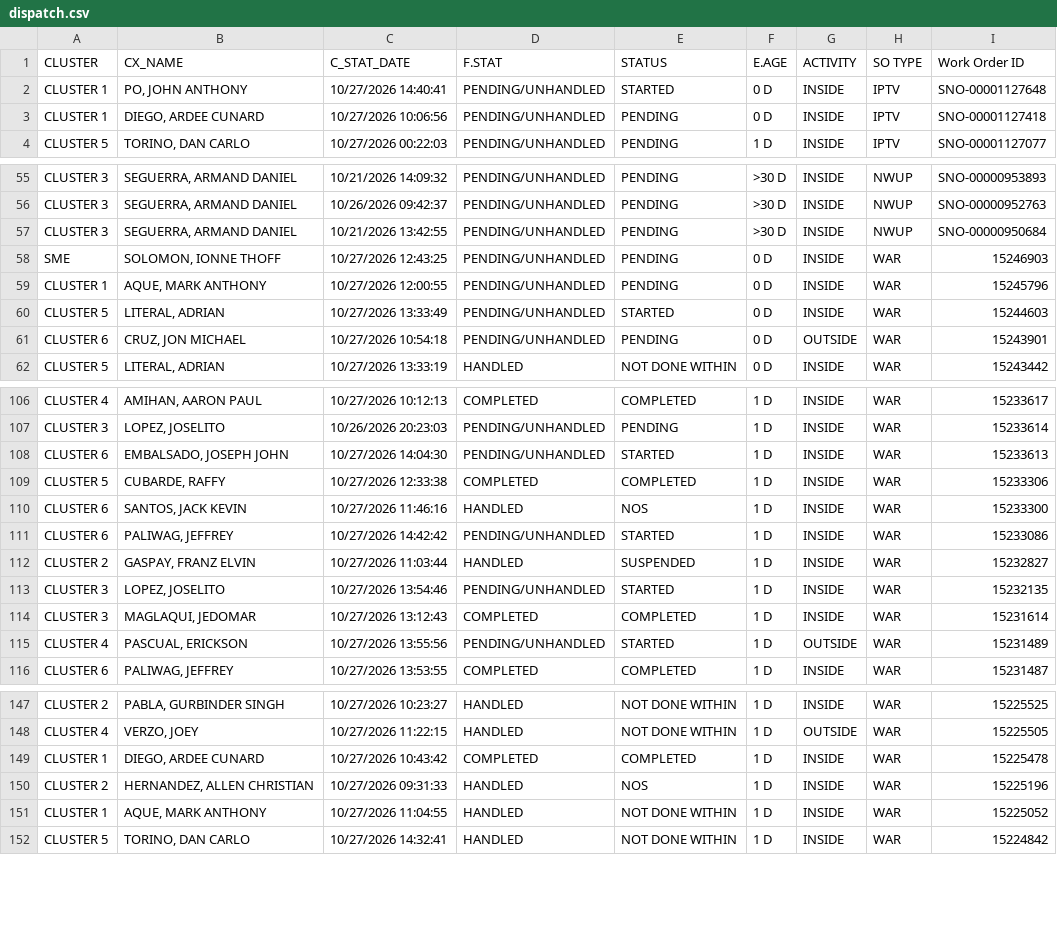
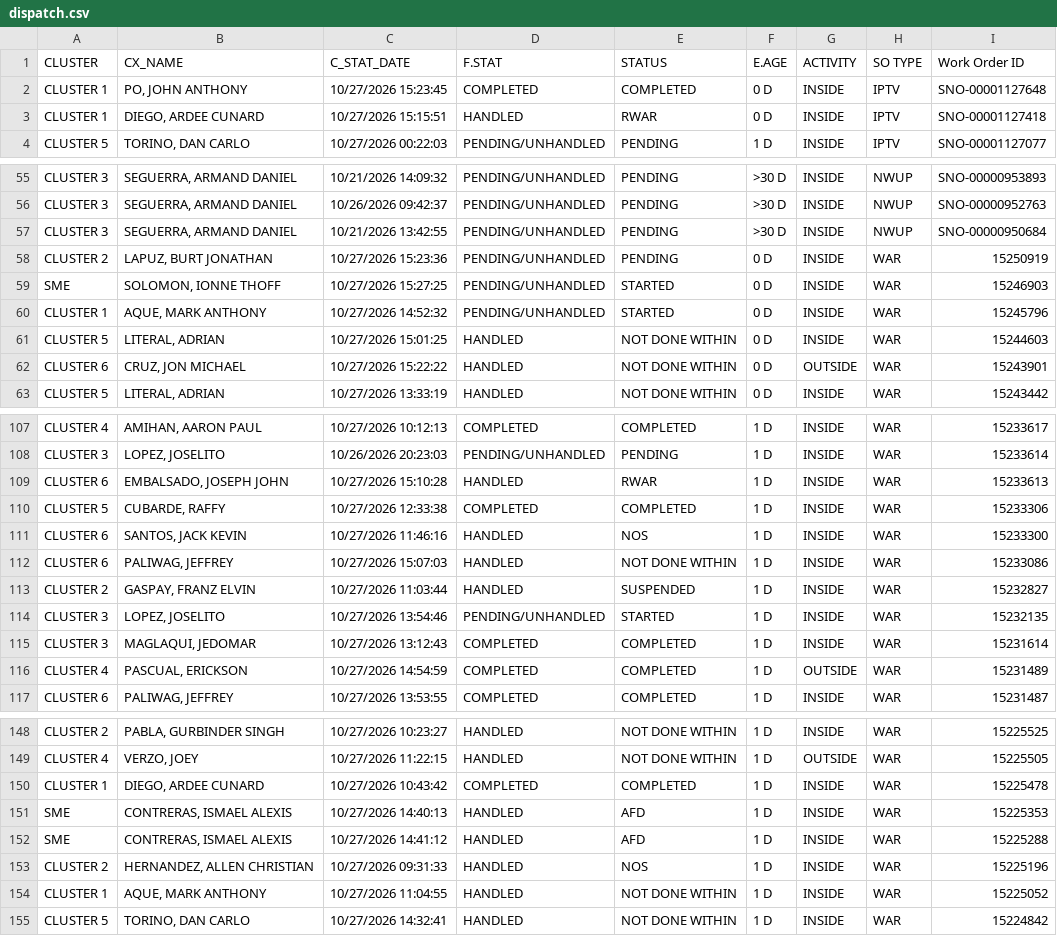
Before and after one commit to ReportsHub/CXSDA-Dispatch-Dashboard, a CSV file: data/dispatch.csv, drawn as a sheet; only a part is shown, gaps mark what is left out; the diff covers the shown part only.

Commit message:
Auto-update dispatch.csv from Gmail

```diff
--- a/data/dispatch.csv
+++ b/data/dispatch.csv
@@ -1,4 +1,4 @@
 CLUSTER,CX_NAME,C_STAT_DATE,F.STAT,STATUS,E.AGE,ACTIVITY,SO TYPE,Work Order ID
-CLUSTER 1,"PO, JOHN ANTHONY",10/27/2026 14:40:41,PENDING/UNHANDLED,STARTED,0 D,INSIDE,IPTV,SNO-00001127648
-CLUSTER 1,"DIEGO, ARDEE CUNARD",10/27/2026 10:06:56,PENDING/UNHANDLED,PENDING,0 D,INSIDE,IPTV,SNO-00001127418
+CLUSTER 1,"PO, JOHN ANTHONY",10/27/2026 15:23:45,COMPLETED,COMPLETED,0 D,INSIDE,IPTV,SNO-00001127648
+CLUSTER 1,"DIEGO, ARDEE CUNARD",10/27/2026 15:15:51,HANDLED,RWAR,0 D,INSIDE,IPTV,SNO-00001127418
 CLUSTER 5,"TORINO, DAN CARLO",10/27/2026 00:22:03,PENDING/UNHANDLED,PENDING,1 D,INSIDE,IPTV,SNO-00001127077
@@ -57,6 +57,7 @@ CLUSTER 3,"SEGUERRA, ARMAND DANIEL",10/26/2026 09:42:37,PENDING/UNHANDLED,PENDIN
 CLUSTER 3,"SEGUERRA, ARMAND DANIEL",10/21/2026 13:42:55,PENDING/UNHANDLED,PENDING,>30 D,INSIDE,NWUP,SNO-00000950684
-SME,"SOLOMON, IONNE THOFF",10/27/2026 12:43:25,PENDING/UNHANDLED,PENDING,0 D,INSIDE,WAR,15246903
-CLUSTER 1,"AQUE, MARK ANTHONY",10/27/2026 12:00:55,PENDING/UNHANDLED,PENDING,0 D,INSIDE,WAR,15245796
-CLUSTER 5,"LITERAL, ADRIAN",10/27/2026 13:33:49,PENDING/UNHANDLED,STARTED,0 D,INSIDE,WAR,15244603
-CLUSTER 6,"CRUZ, JON MICHAEL",10/27/2026 10:54:18,PENDING/UNHANDLED,PENDING,0 D,OUTSIDE,WAR,15243901
+CLUSTER 2,"LAPUZ, BURT JONATHAN",10/27/2026 15:23:36,PENDING/UNHANDLED,PENDING,0 D,INSIDE,WAR,15250919
+SME,"SOLOMON, IONNE THOFF",10/27/2026 15:27:25,PENDING/UNHANDLED,STARTED,0 D,INSIDE,WAR,15246903
+CLUSTER 1,"AQUE, MARK ANTHONY",10/27/2026 14:52:32,PENDING/UNHANDLED,STARTED,0 D,INSIDE,WAR,15245796
+CLUSTER 5,"LITERAL, ADRIAN",10/27/2026 15:01:25,HANDLED,NOT DONE WITHIN,0 D,INSIDE,WAR,15244603
+CLUSTER 6,"CRUZ, JON MICHAEL",10/27/2026 15:22:22,HANDLED,NOT DONE WITHIN,0 D,OUTSIDE,WAR,15243901
 CLUSTER 5,"LITERAL, ADRIAN",10/27/2026 13:33:19,HANDLED,NOT DONE WITHIN,0 D,INSIDE,WAR,15243442
@@ -107,6 +108,6 @@ CLUSTER 4,"AMIHAN, AARON PAUL",10/27/2026 10:12:13,COMPLETED,COMPLETED,1 D,INSID
 CLUSTER 3,"LOPEZ, JOSELITO",10/26/2026 20:23:03,PENDING/UNHANDLED,PENDING,1 D,INSIDE,WAR,15233614
-CLUSTER 6,"EMBALSADO, JOSEPH JOHN",10/27/2026 14:04:30,PENDING/UNHANDLED,STARTED,1 D,INSIDE,WAR,15233613
+CLUSTER 6,"EMBALSADO, JOSEPH JOHN",10/27/2026 15:10:28,HANDLED,RWAR,1 D,INSIDE,WAR,15233613
 CLUSTER 5,"CUBARDE, RAFFY",10/27/2026 12:33:38,COMPLETED,COMPLETED,1 D,INSIDE,WAR,15233306
 CLUSTER 6,"SANTOS, JACK KEVIN",10/27/2026 11:46:16,HANDLED,NOS,1 D,INSIDE,WAR,15233300
-CLUSTER 6,"PALIWAG, JEFFREY",10/27/2026 14:42:42,PENDING/UNHANDLED,STARTED,1 D,INSIDE,WAR,15233086
+CLUSTER 6,"PALIWAG, JEFFREY",10/27/2026 15:07:03,HANDLED,NOT DONE WITHIN,1 D,INSIDE,WAR,15233086
 CLUSTER 2,"GASPAY, FRANZ ELVIN",10/27/2026 11:03:44,HANDLED,SUSPENDED,1 D,INSIDE,WAR,15232827
@@ -114,3 +115,3 @@ CLUSTER 3,"LOPEZ, JOSELITO",10/27/2026 13:54:46,PENDING/UNHANDLED,STARTED,1 D,IN
 CLUSTER 3,"MAGLAQUI, JEDOMAR",10/27/2026 13:12:43,COMPLETED,COMPLETED,1 D,INSIDE,WAR,15231614
-CLUSTER 4,"PASCUAL, ERICKSON",10/27/2026 13:55:56,PENDING/UNHANDLED,STARTED,1 D,OUTSIDE,WAR,15231489
+CLUSTER 4,"PASCUAL, ERICKSON",10/27/2026 14:54:59,COMPLETED,COMPLETED,1 D,OUTSIDE,WAR,15231489
 CLUSTER 6,"PALIWAG, JEFFREY",10/27/2026 13:53:55,COMPLETED,COMPLETED,1 D,INSIDE,WAR,15231487
@@ -149,2 +150,4 @@ CLUSTER 4,"VERZO, JOEY",10/27/2026 11:22:15,HANDLED,NOT DONE WITHIN,1 D,OUTSIDE,
 CLUSTER 1,"DIEGO, ARDEE CUNARD",10/27/2026 10:43:42,COMPLETED,COMPLETED,1 D,INSIDE,WAR,15225478
+SME,"CONTRERAS, ISMAEL ALEXIS",10/27/2026 14:40:13,HANDLED,AFD,1 D,INSIDE,WAR,15225353
+SME,"CONTRERAS, ISMAEL ALEXIS",10/27/2026 14:41:12,HANDLED,AFD,1 D,INSIDE,WAR,15225288
 CLUSTER 2,"HERNANDEZ, ALLEN CHRISTIAN",10/27/2026 09:31:33,HANDLED,NOS,1 D,INSIDE,WAR,15225196
```
Also changed, not shown: 84 edited cells elsewhere in this file.
